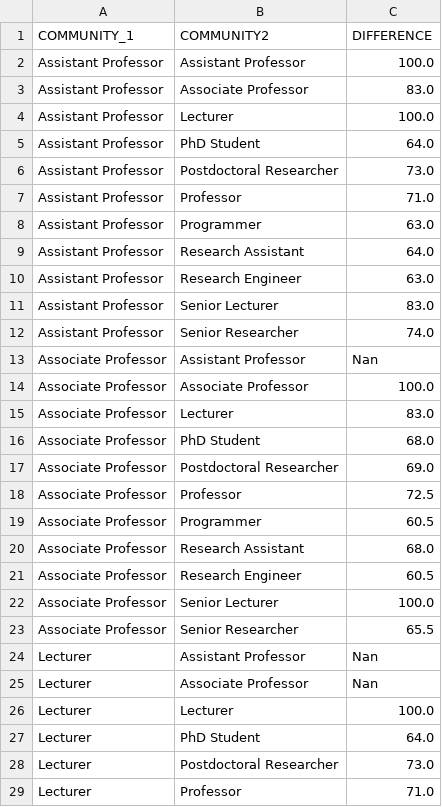
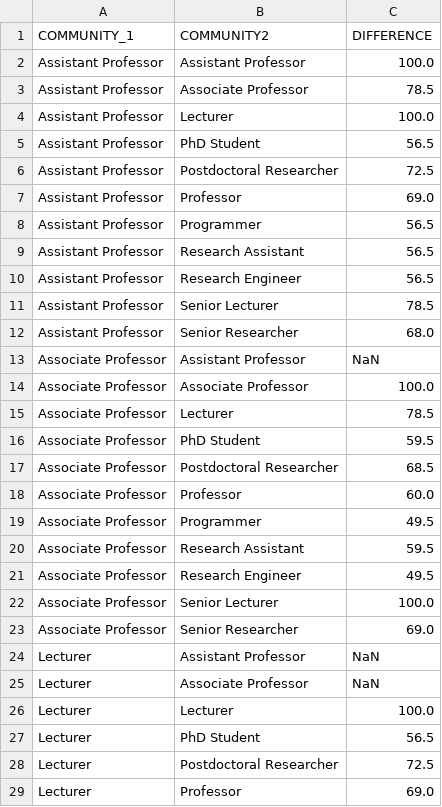
Before and after one commit to cdparra/diffcomm, a CSV file: diffcomm/data/ICWE_ICPS/Result.csv, drawn as a sheet; only a part is shown; the diff covers the shown part only.

```diff
--- a/diffcomm/data/ICWE_ICPS/Result.csv
+++ b/diffcomm/data/ICWE_ICPS/Result.csv
@@ -2,28 +2,28 @@
 "Assistant Professor","Assistant Professor","100.0"
-"Assistant Professor","Associate Professor","83.0"
+"Assistant Professor","Associate Professor","78.5"
 "Assistant Professor","Lecturer","100.0"
-"Assistant Professor","PhD Student","64.0"
-"Assistant Professor","Postdoctoral Researcher","73.0"
-"Assistant Professor","Professor","71.0"
-"Assistant Professor","Programmer","63.0"
-"Assistant Professor","Research Assistant","64.0"
-"Assistant Professor","Research Engineer","63.0"
-"Assistant Professor","Senior Lecturer","83.0"
-"Assistant Professor","Senior Researcher","74.0"
-"Associate Professor","Assistant Professor","Nan"
+"Assistant Professor","PhD Student","56.5"
+"Assistant Professor","Postdoctoral Researcher","72.5"
+"Assistant Professor","Professor","69.0"
+"Assistant Professor","Programmer","56.5"
+"Assistant Professor","Research Assistant","56.5"
+"Assistant Professor","Research Engineer","56.5"
+"Assistant Professor","Senior Lecturer","78.5"
+"Assistant Professor","Senior Researcher","68.0"
+"Associate Professor","Assistant Professor","NaN"
 "Associate Professor","Associate Professor","100.0"
-"Associate Professor","Lecturer","83.0"
-"Associate Professor","PhD Student","68.0"
-"Associate Professor","Postdoctoral Researcher","69.0"
-"Associate Professor","Professor","72.5"
-"Associate Professor","Programmer","60.5"
-"Associate Professor","Research Assistant","68.0"
-"Associate Professor","Research Engineer","60.5"
+"Associate Professor","Lecturer","78.5"
+"Associate Professor","PhD Student","59.5"
+"Associate Professor","Postdoctoral Researcher","68.5"
+"Associate Professor","Professor","60.0"
+"Associate Professor","Programmer","49.5"
+"Associate Professor","Research Assistant","59.5"
+"Associate Professor","Research Engineer","49.5"
 "Associate Professor","Senior Lecturer","100.0"
-"Associate Professor","Senior Researcher","65.5"
-"Lecturer","Assistant Professor","Nan"
-"Lecturer","Associate Professor","Nan"
+"Associate Professor","Senior Researcher","69.0"
+"Lecturer","Assistant Professor","NaN"
+"Lecturer","Associate Professor","NaN"
 "Lecturer","Lecturer","100.0"
-"Lecturer","PhD Student","64.0"
-"Lecturer","Postdoctoral Researcher","73.0"
-"Lecturer","Professor","71.0"
+"Lecturer","PhD Student","56.5"
+"Lecturer","Postdoctoral Researcher","72.5"
+"Lecturer","Professor","69.0"
```
Also changed, not shown: 83 edited cells elsewhere in this file, diffcomm/data/Example/Result.csv, diffcomm/data/ICWE_ICPS/VoterMembership.csv, 7 other files.
